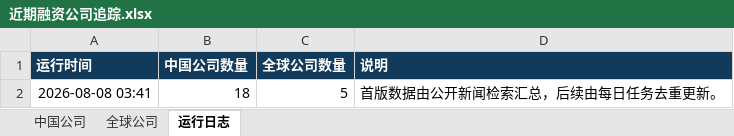
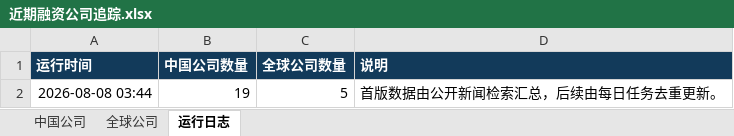
Before and after one commit to sunyang1024929-svg/funding-radar, an Excel workbook: 近期融资公司追踪.xlsx, sheet 运行日志, drawn as a sheet; values as stored, in another font and other column widths than the file's, no borders; the diff names each change by its address in the sheet, - before the commit and + after, or states it on an @@ line.

```diff
--- a/近期融资公司追踪.xlsx (sheet 运行日志)
+++ b/近期融资公司追踪.xlsx (sheet 运行日志)
-A2 (运行时间): 2026-08-08 03:41
+A2 (运行时间): 2026-08-08 03:44
-B2 (中国公司数量): 18
+B2 (中国公司数量): 19
```
Also changed, not shown: sheet 中国公司, 3 other files.
